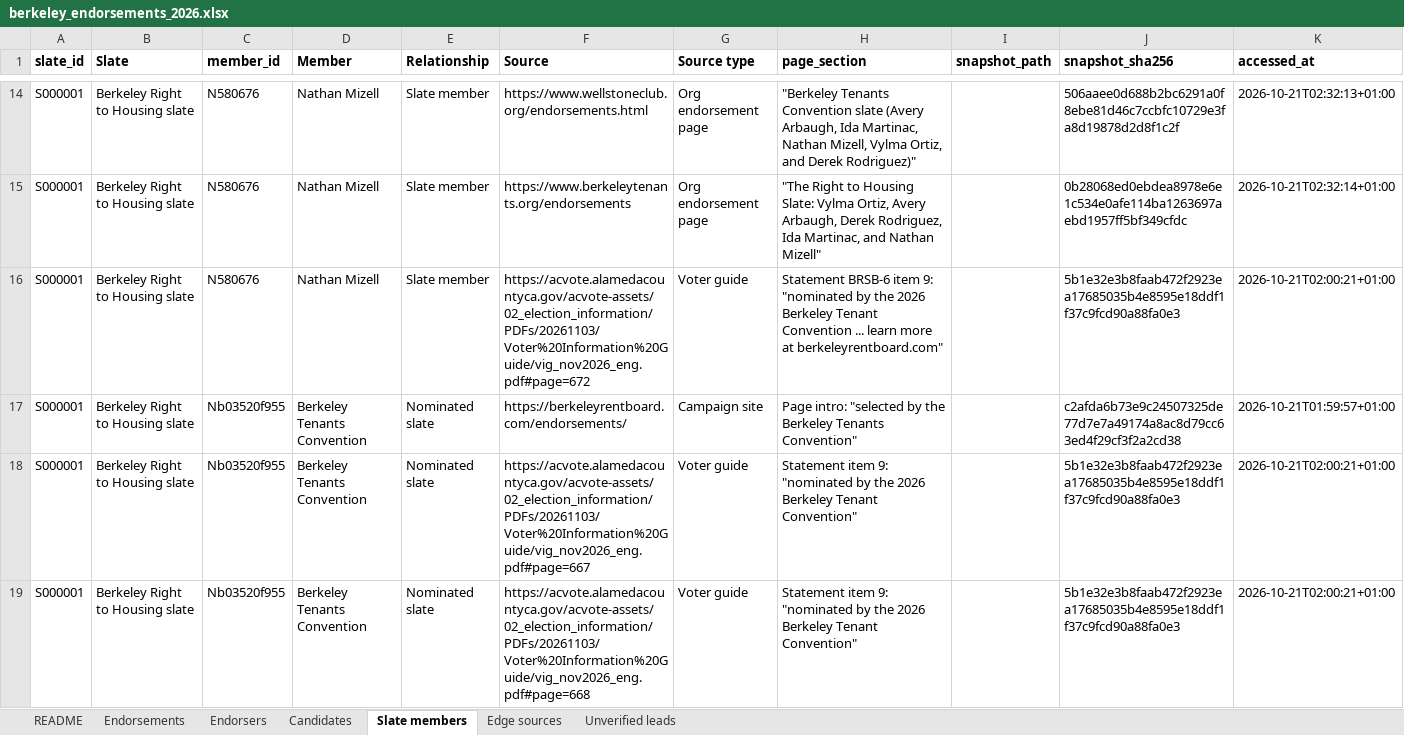
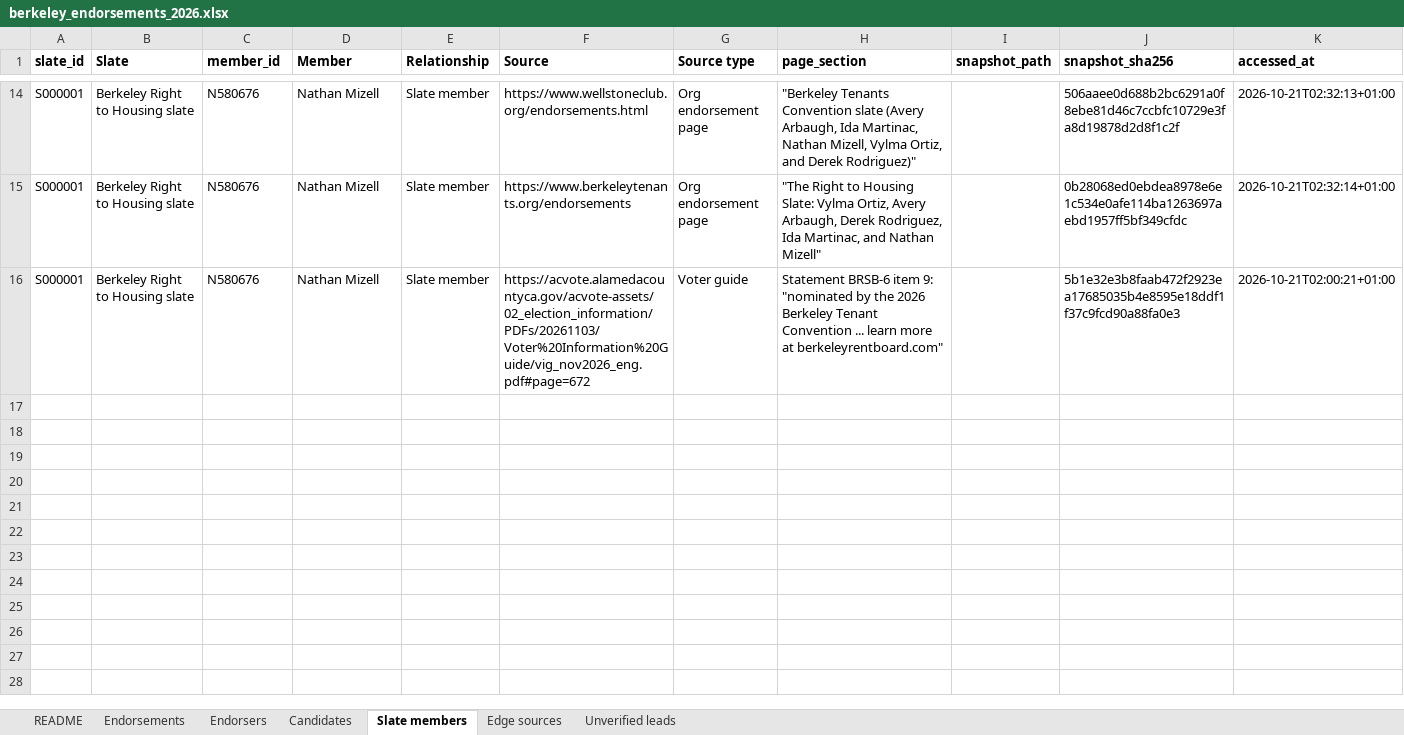
Before and after one commit to rexheng/nganalysis, an Excel workbook: public/data/berkeley_endorsements_2026.xlsx, sheet Slate members, drawn as a sheet; only a part is shown, gaps mark what is left out; values as stored, in another font and other column widths than the file's, no borders; the diff covers the shown part only; the diff names each change by its address in the sheet, - before the commit and + after, or states it on an @@ line.

Commit message:
Remove Berkeley Tenants Convention node and its nomination link (part of Berkeley Tenants Union, not a separate organization)

```diff
--- a/public/data/berkeley_endorsements_2026.xlsx (sheet Slate members)
+++ b/public/data/berkeley_endorsements_2026.xlsx (sheet Slate members)
-row 17: S000001 | Berkeley Right to Housing slate | Nb03520f955 | Berkeley Tenants Convention | Nominated slate | https://berkeleyrentboard.com/endorsements/ | Campaign site | Page intro: "selected by the Berkeley Tenants Convention" |  | c2afda6b73e9c24507325de77d7e7a49174a8ac8d79cc63ed4f29cf3f2a2cd38 | 2026-10-21T01:59:57+01:00
-row 18: S000001 | Berkeley Right to Housing slate | Nb03520f955 | Berkeley Tenants Convention | Nominated slate | https://acvote.alamedacountyca.gov/acvote-assets/02_election_information/PDFs/20261103/Voter%20Information%20Guide/vig_nov2026_eng.pdf#page=667 | Voter guide | Statement item 9: "nominated by the 2026 Berkeley Tenant Convention" |  | 5b1e32e3b8faab472f2923ea17685035b4e8595e18ddf1f37c9fcd90a88fa0e3 | 2026-10-21T02:00:21+01:00
-row 19: S000001 | Berkeley Right to Housing slate | Nb03520f955 | Berkeley Tenants Convention | Nominated slate | https://acvote.alamedacountyca.gov/acvote-assets/02_election_information/PDFs/20261103/Voter%20Information%20Guide/vig_nov2026_eng.pdf#page=668 | Voter guide | Statement item 9: "nominated by the 2026 Berkeley Tenant Convention" |  | 5b1e32e3b8faab472f2923ea17685035b4e8595e18ddf1f37c9fcd90a88fa0e3 | 2026-10-21T02:00:21+01:00
```
Also changed, not shown: 3 removed rows elsewhere in this sheet, sheet README, 3 other files.
